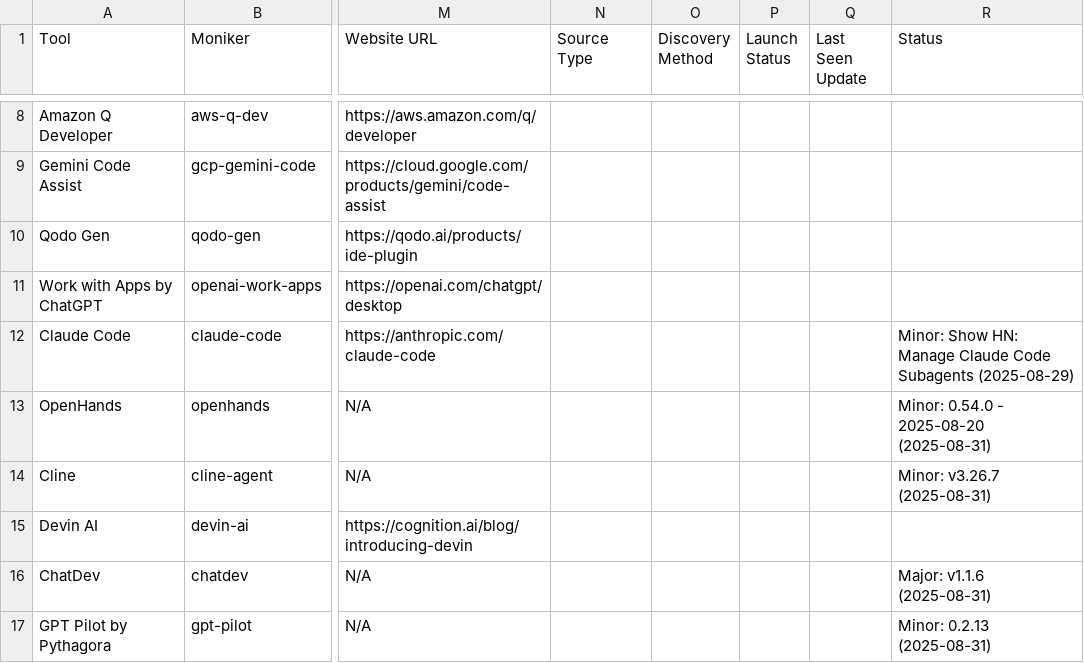
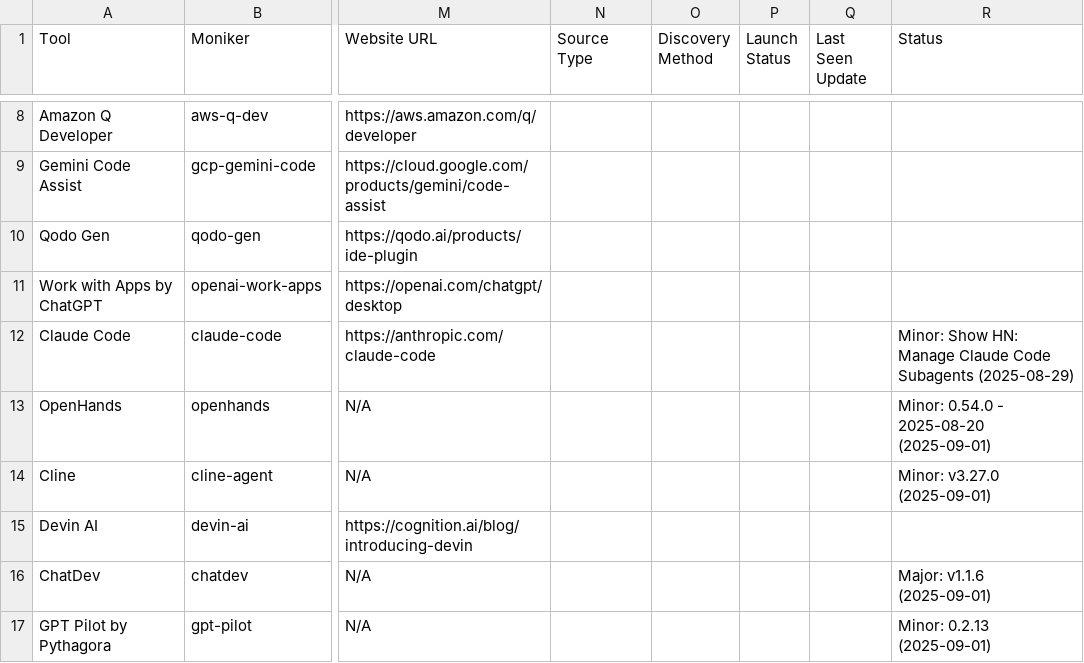
Before and after one commit to uberpu-ntiva/prindle-sprick-ai, a CSV file: data/tools.csv, drawn as a sheet; only a part is shown, gaps mark what is left out; the diff covers the shown part only; the diff names each change by its address in the sheet, - before the commit and + after, or states it on an @@ line.

```diff
--- a/data/tools.csv
+++ b/data/tools.csv
-R13 (Status): Minor: 0.54.0 - 2025-08-20 (2025-08-31)
+R13 (Status): Minor: 0.54.0 - 2025-08-20 (2025-09-01)
-R14 (Status): Minor: v3.26.7 (2025-08-31)
+R14 (Status): Minor: v3.27.0 (2025-09-01)
-R16 (Status): Major: v1.1.6 (2025-08-31)
+R16 (Status): Major: v1.1.6 (2025-09-01)
-R17 (Status): Minor: 0.2.13 (2025-08-31)
+R17 (Status): Minor: 0.2.13 (2025-09-01)
```
Also changed, not shown: 4 added rows and 6 edited cells elsewhere in this file, 10 other files.
